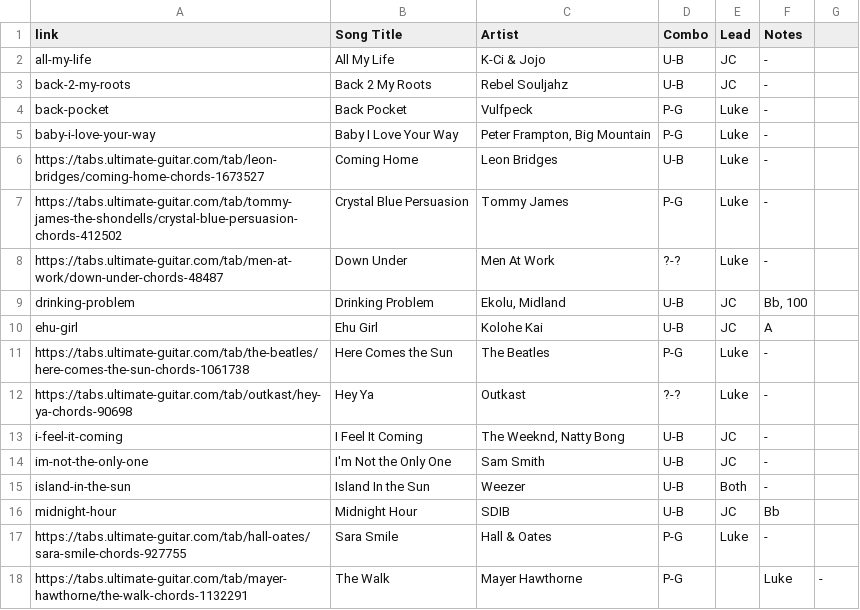
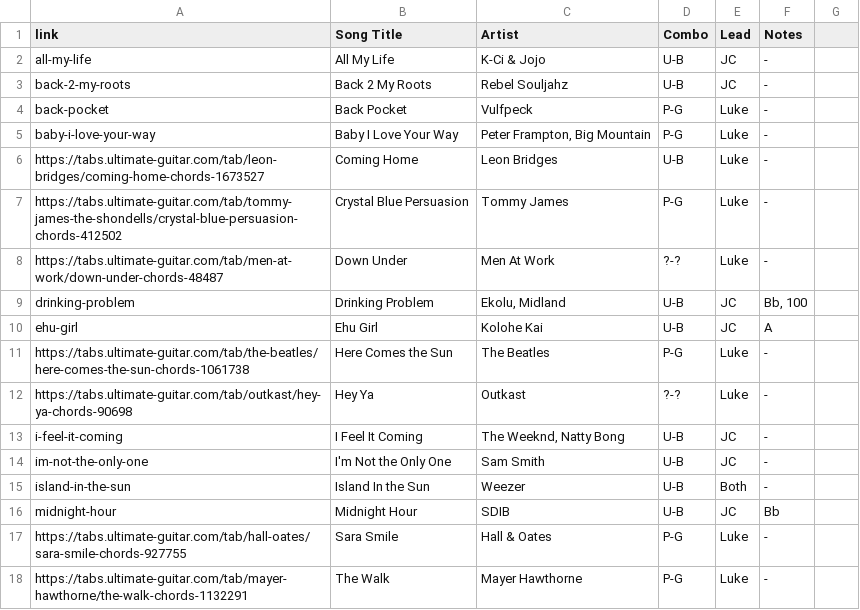
Before and after one commit to TMNTfever/TMNTfever.github.io, a TSV file: setlists/list-learning.tsv, drawn as a sheet.

Commit message:
Update list-learning.tsv

```diff
--- a/setlists/list-learning.tsv
+++ b/setlists/list-learning.tsv
@@ -17,2 +17,2 @@ midnight-hour	Midnight Hour	SDIB	U-B	JC	Bb
 https://tabs.ultimate-guitar.com/tab/hall-oates/sara-smile-chords-927755	Sara Smile	Hall & Oates	P-G	Luke	-
-https://tabs.ultimate-guitar.com/tab/mayer-hawthorne/the-walk-chords-1132291	The Walk	Mayer Hawthorne	P-G		Luke	-
+https://tabs.ultimate-guitar.com/tab/mayer-hawthorne/the-walk-chords-1132291	The Walk	Mayer Hawthorne	P-G	Luke	-
```
